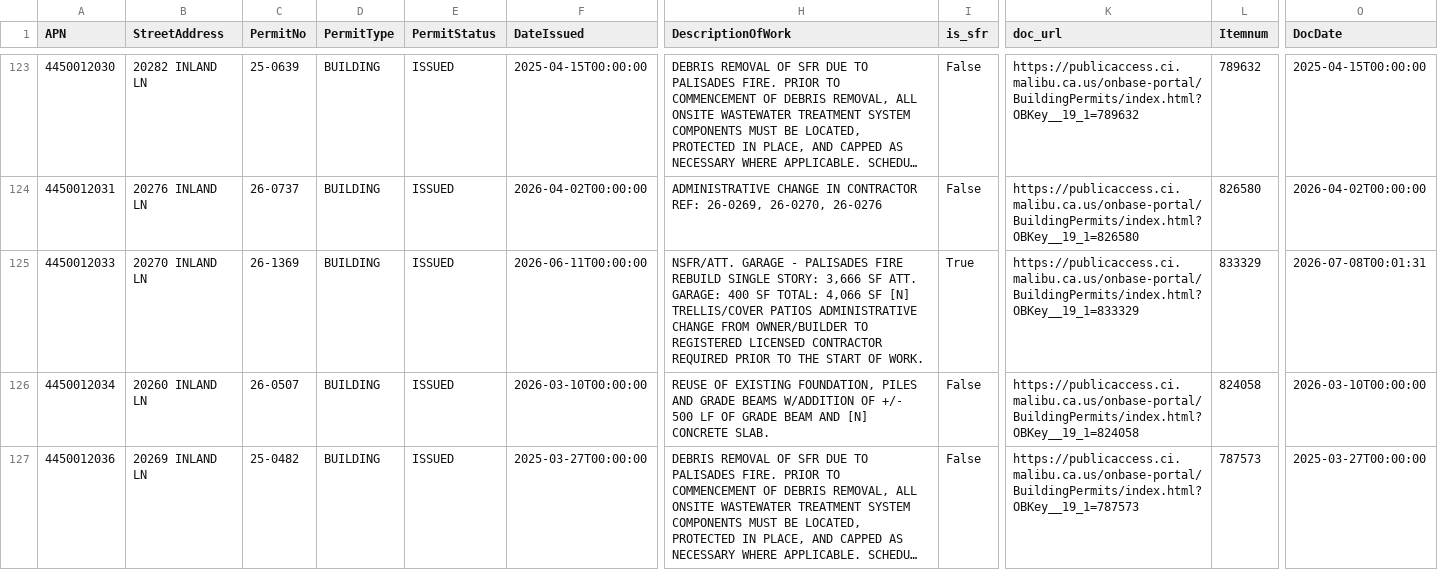
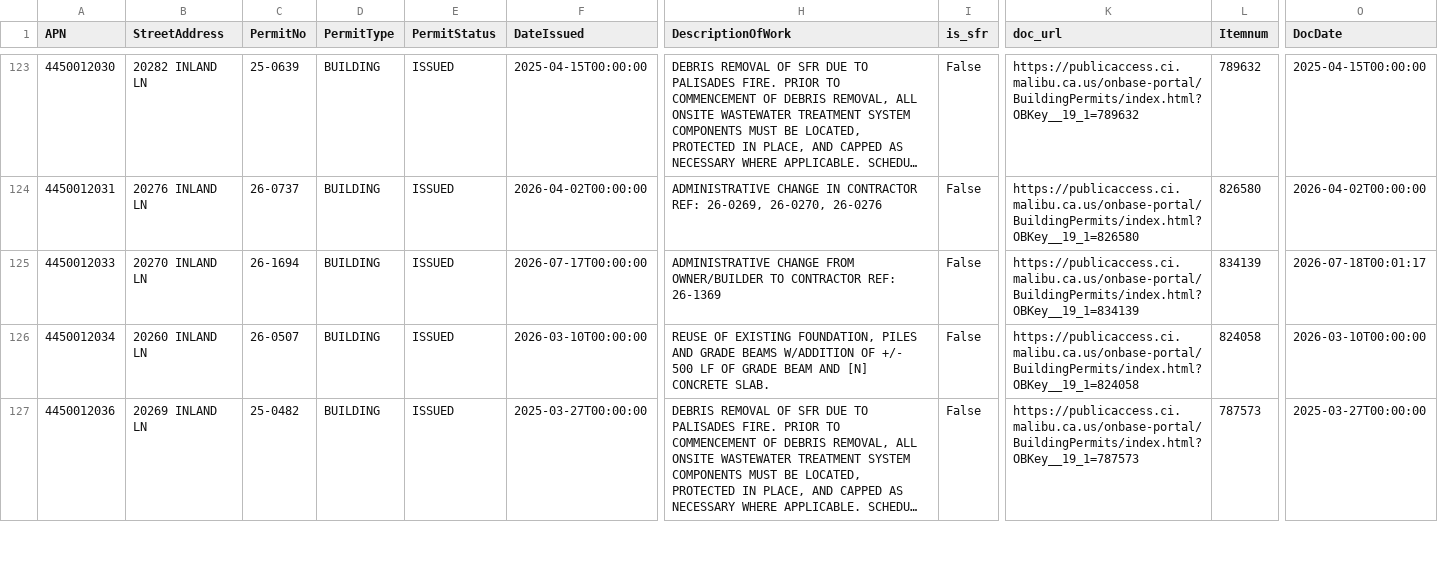
Before and after one commit to maliburebuildtaskforce/permit-tracker, a CSV file: data/palisades_permits_priority.csv, drawn as a sheet; only a part is shown, gaps mark what is left out; long unchanged cells end in …; the diff covers the shown part only; the diff names each change by its address in the sheet, - before the commit and + after, or states it on an @@ line.

```diff
--- a/data/palisades_permits_priority.csv
+++ b/data/palisades_permits_priority.csv
-C125 (PermitNo): 26-1369
+C125 (PermitNo): 26-1694
-F125 (DateIssued): 2026-06-11T00:00:00
+F125 (DateIssued): 2026-07-17T00:00:00
-H125 (DescriptionOfWork): NSFR/ATT. GARAGE - PALISADES FIRE REBUILD SINGLE STORY: 3,666 SF ATT. GARAGE: 400 SF TOTAL: 4,066 SF [N] TRELLIS/COVER PATIOS ADMINISTRATIVE CHANGE FROM OWNER/BUILDER TO REGISTERED LICENSED CONTRACTOR REQUIRED PRIOR TO THE START OF WORK.
+H125 (DescriptionOfWork): ADMINISTRATIVE CHANGE FROM OWNER/BUILDER TO CONTRACTOR REF: 26-1369
-I125 (is_sfr): True
+I125 (is_sfr): False
-K125 (doc_url): https://publicaccess.ci.malibu.ca.us/onbase-portal/BuildingPermits/index.html?OBKey__19_1=833329
+K125 (doc_url): https://publicaccess.ci.malibu.ca.us/onbase-portal/BuildingPermits/index.html?OBKey__19_1=834139
-L125 (Itemnum): 833329
+L125 (Itemnum): 834139
-O125 (DocDate): 2026-07-08T00:01:31
+O125 (DocDate): 2026-07-18T00:01:17
```
Also changed, not shown: 5 edited cells elsewhere in this file, data/palisades_permits_reports.csv.
